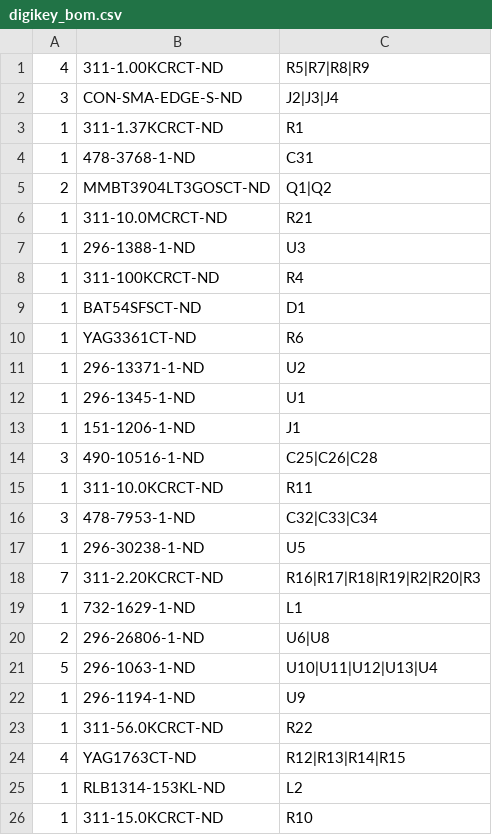
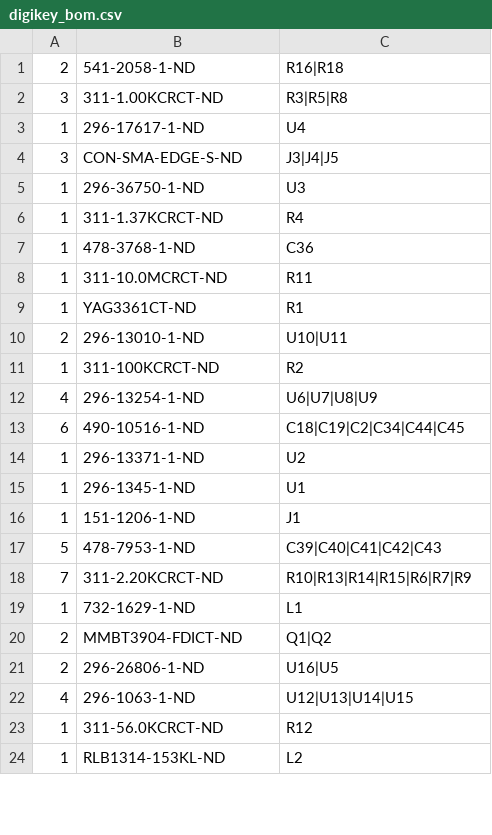
Before and after one commit to devttys0/ChaosGame, a CSV file: digikey_bom.csv, drawn as a sheet; only a part is shown; the diff covers the shown part only.

```diff
--- a/digikey_bom.csv
+++ b/digikey_bom.csv
@@ -1,11 +1,14 @@
-4,311-1.00KCRCT-ND,R5|R7|R8|R9
-3,CON-SMA-EDGE-S-ND,J2|J3|J4
-1,311-1.37KCRCT-ND,R1
-1,478-3768-1-ND,C31
-2,MMBT3904LT3GOSCT-ND,Q1|Q2
-1,311-10.0MCRCT-ND,R21
-1,296-1388-1-ND,U3
-1,311-100KCRCT-ND,R4
-1,BAT54SFSCT-ND,D1
-1,YAG3361CT-ND,R6
+2,541-2058-1-ND,R16|R18
+3,311-1.00KCRCT-ND,R3|R5|R8
+1,296-17617-1-ND,U4
+3,CON-SMA-EDGE-S-ND,J3|J4|J5
+1,296-36750-1-ND,U3
+1,311-1.37KCRCT-ND,R4
+1,478-3768-1-ND,C36
+1,311-10.0MCRCT-ND,R11
+1,YAG3361CT-ND,R1
+2,296-13010-1-ND,U10|U11
+1,311-100KCRCT-ND,R2
+4,296-13254-1-ND,U6|U7|U8|U9
+6,490-10516-1-ND,C18|C19|C2|C34|C44|C45
 1,296-13371-1-ND,U2
@@ -13,14 +16,9 @@
 1,151-1206-1-ND,J1
-3,490-10516-1-ND,C25|C26|C28
-1,311-10.0KCRCT-ND,R11
-3,478-7953-1-ND,C32|C33|C34
-1,296-30238-1-ND,U5
-7,311-2.20KCRCT-ND,R16|R17|R18|R19|R2|R20|R3
+5,478-7953-1-ND,C39|C40|C41|C42|C43
+7,311-2.20KCRCT-ND,R10|R13|R14|R15|R6|R7|R9
 1,732-1629-1-ND,L1
-2,296-26806-1-ND,U6|U8
-5,296-1063-1-ND,U10|U11|U12|U13|U4
-1,296-1194-1-ND,U9
-1,311-56.0KCRCT-ND,R22
-4,YAG1763CT-ND,R12|R13|R14|R15
+2,MMBT3904-FDICT-ND,Q1|Q2
+2,296-26806-1-ND,U16|U5
+4,296-1063-1-ND,U12|U13|U14|U15
+1,311-56.0KCRCT-ND,R12
 1,RLB1314-153KL-ND,L2
-1,311-15.0KCRCT-ND,R10
```
Also changed, not shown: 3 added rows, 1 removed row and 2 edited cells elsewhere in this file, 2 other files.
